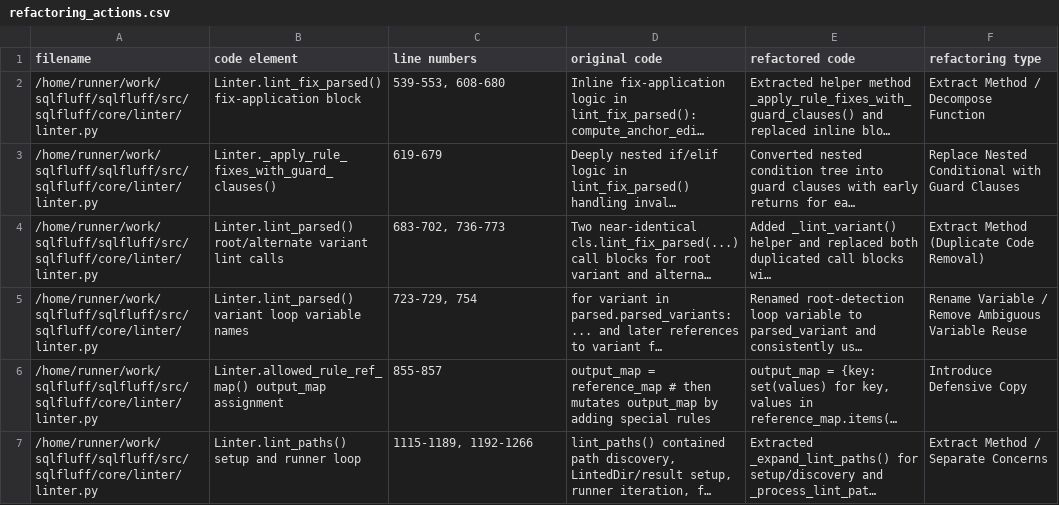
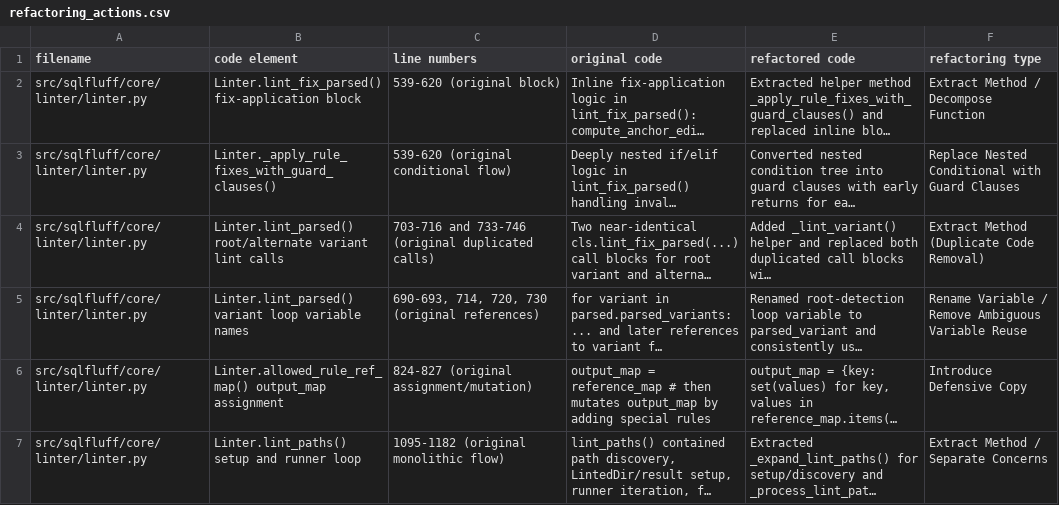
Before and after one commit to Indirafyn/sqlfluff, a CSV file: artifacts/refactoring_actions.csv, drawn as a sheet; long unchanged cells end in …; the diff names each change by its address in the sheet, - before the commit and + after, or states it on an @@ line.

```diff
--- a/artifacts/refactoring_actions.csv
+++ b/artifacts/refactoring_actions.csv
-A2:A7 (filename): /home/runner/work/sqlfluff/sqlfluff/src/sqlfluff/core/linter/linter.py
+A2:A7 (filename): src/sqlfluff/core/linter/linter.py
-C2 (line numbers): 539-553, 608-680
+C2 (line numbers): 539-620 (original block)
-C3 (line numbers): 619-679
+C3 (line numbers): 539-620 (original conditional flow)
-C4 (line numbers): 683-702, 736-773
+C4 (line numbers): 703-716 and 733-746 (original duplicated calls)
-C5 (line numbers): 723-729, 754
+C5 (line numbers): 690-693, 714, 720, 730 (original references)
-C6 (line numbers): 855-857
+C6 (line numbers): 824-827 (original assignment/mutation)
-C7 (line numbers): 1115-1189, 1192-1266
+C7 (line numbers): 1095-1182 (original monolithic flow)
```
Also changed, not shown: 1 other file.
